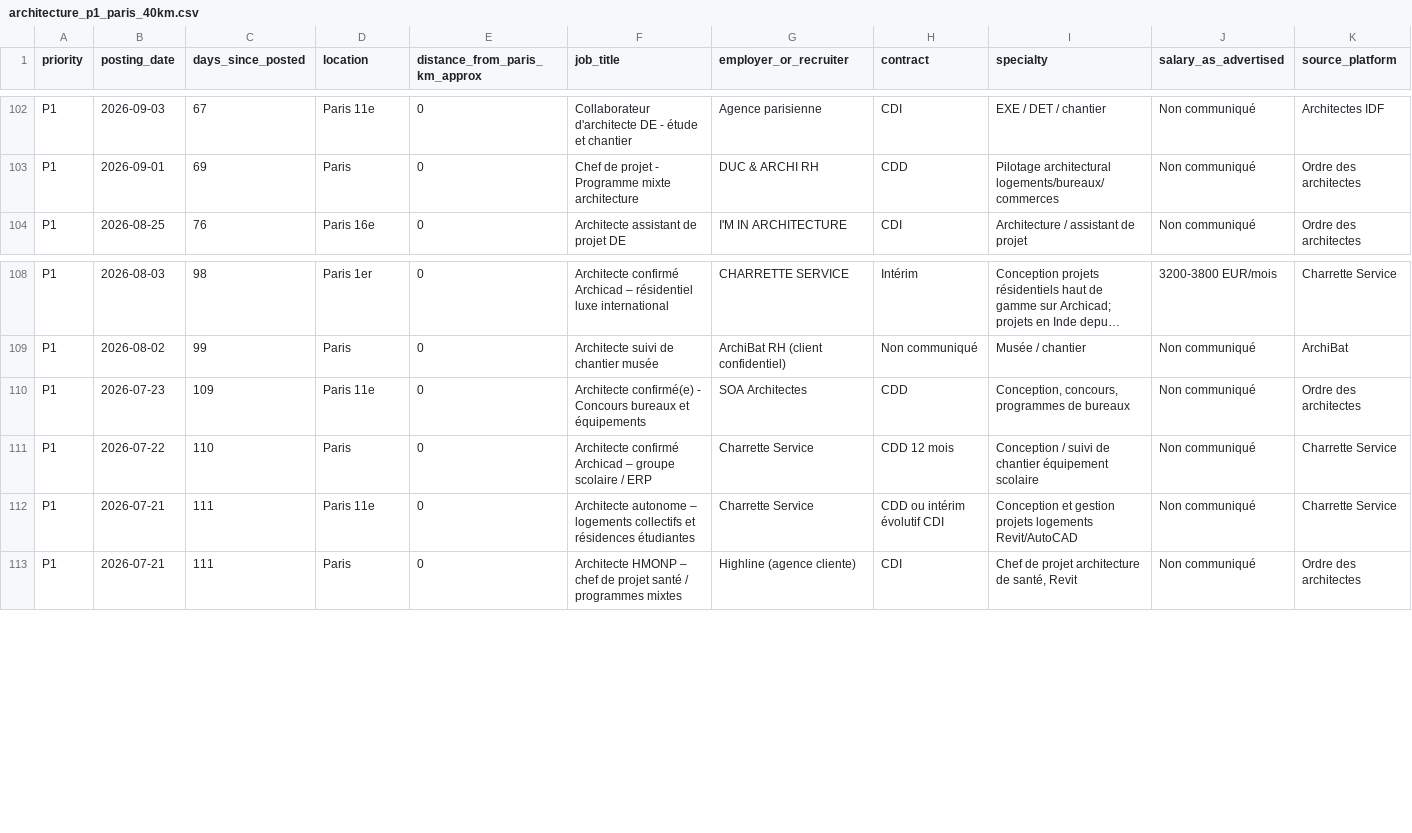
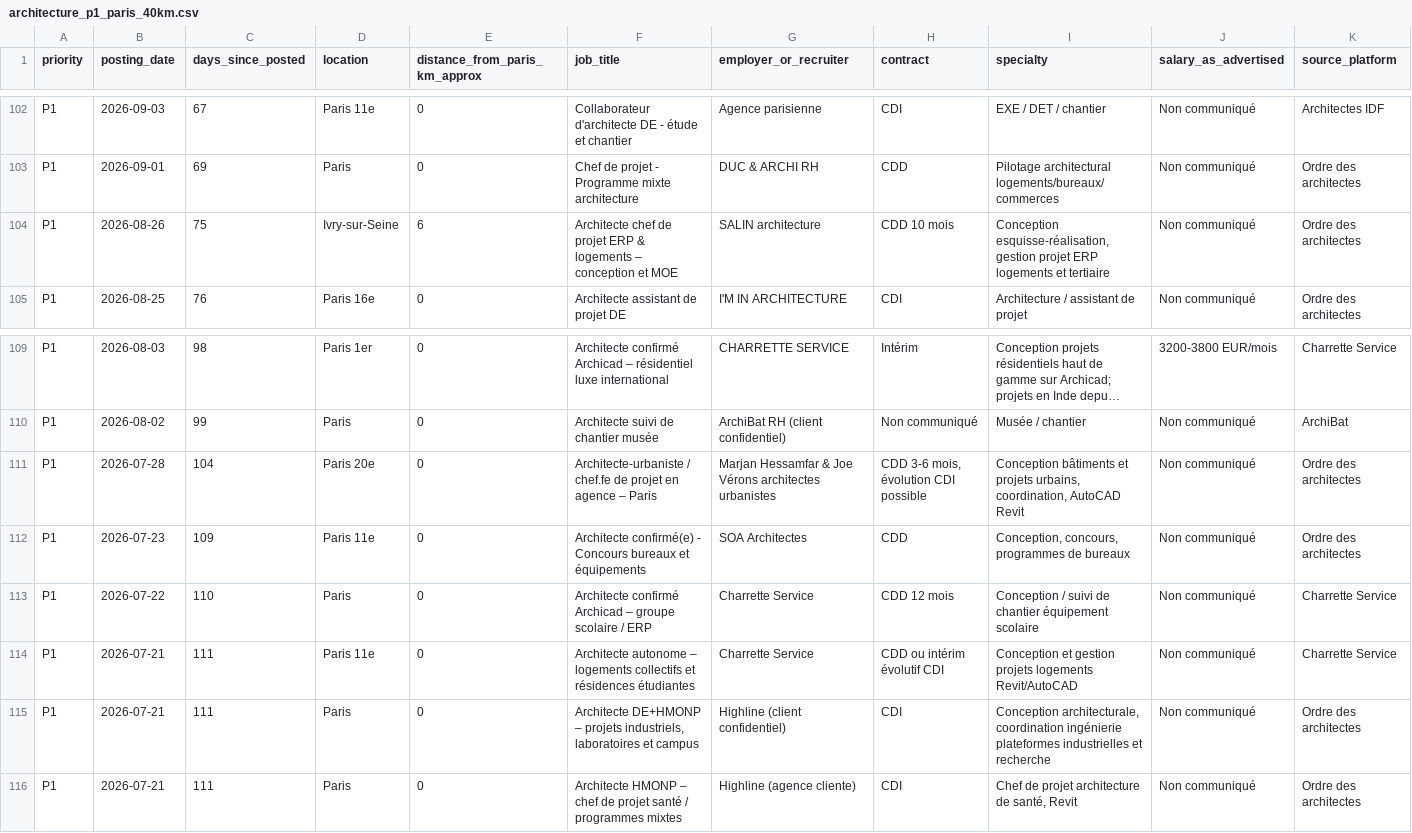
Before and after one commit to HachichaM/job-search, a CSV file: data/architecture_p1_paris_40km.csv, drawn as a sheet; only a part is shown, gaps mark what is left out; long unchanged cells end in …; rows hold the shown columns only; the diff names each change by its address in the sheet, - before the commit and + after, or states it on an @@ line.

Commit message:
Append 3 source-checked P1 architecture jobs, with historical status and date order

```diff
--- a/data/architecture_p1_paris_40km.csv
+++ b/data/architecture_p1_paris_40km.csv
+row 104: P1 | 2026-08-26 | 75 | Ivry-sur-Seine | 6 | Architecte chef de projet ERP & logements – conception et MOE | SALIN architecture | CDD 10 mois | Conception esquisse-réalisation, gestion projet ERP logements et tertiaire | Non communiqué | Ordre des architectes
+row 111: P1 | 2026-07-28 | 104 | Paris 20e | 0 | Architecte-urbaniste / chef.fe de projet en agence – Paris | Marjan Hessamfar & Joe Vérons architectes urbanistes | CDD 3-6 mois, évolution CDI possible | Conception bâtiments et projets urbains, coordination, AutoCAD Revit | Non communiqué | Ordre des architectes
+row 115: P1 | 2026-07-21 | 111 | Paris | 0 | Architecte DE+HMONP – projets industriels, laboratoires et campus | Highline (client confidentiel) | CDI | Conception architecturale, coordination ingénierie plateformes industrielles et recherche | Non communiqué | Ordre des architectes
```
